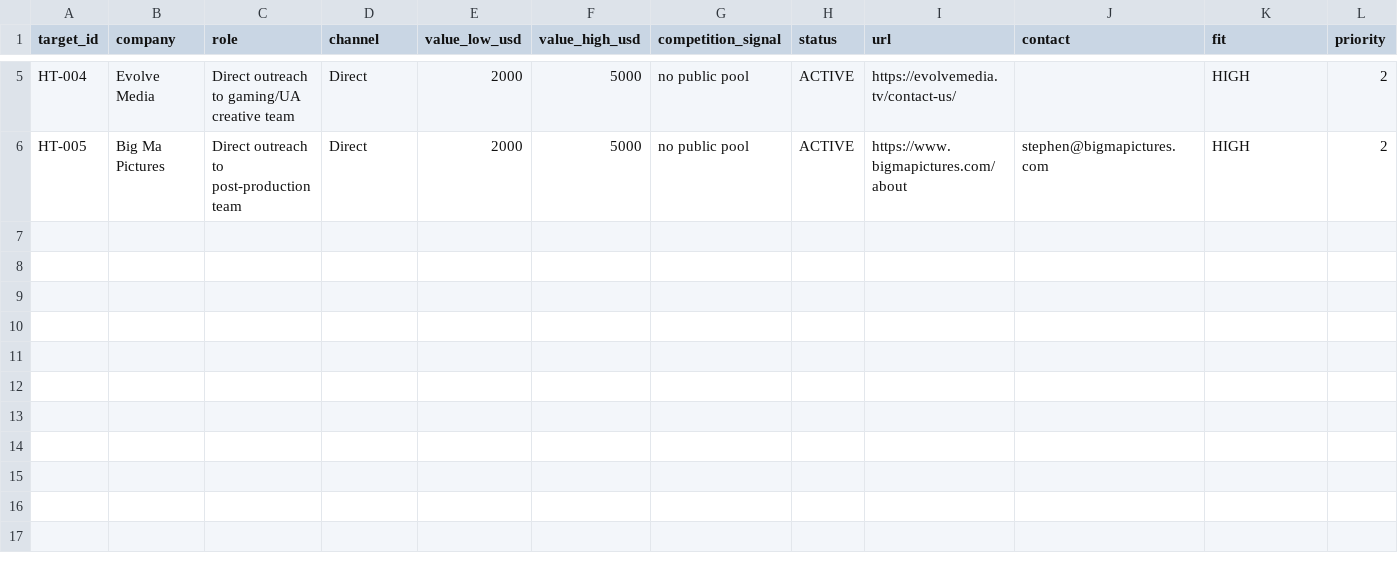
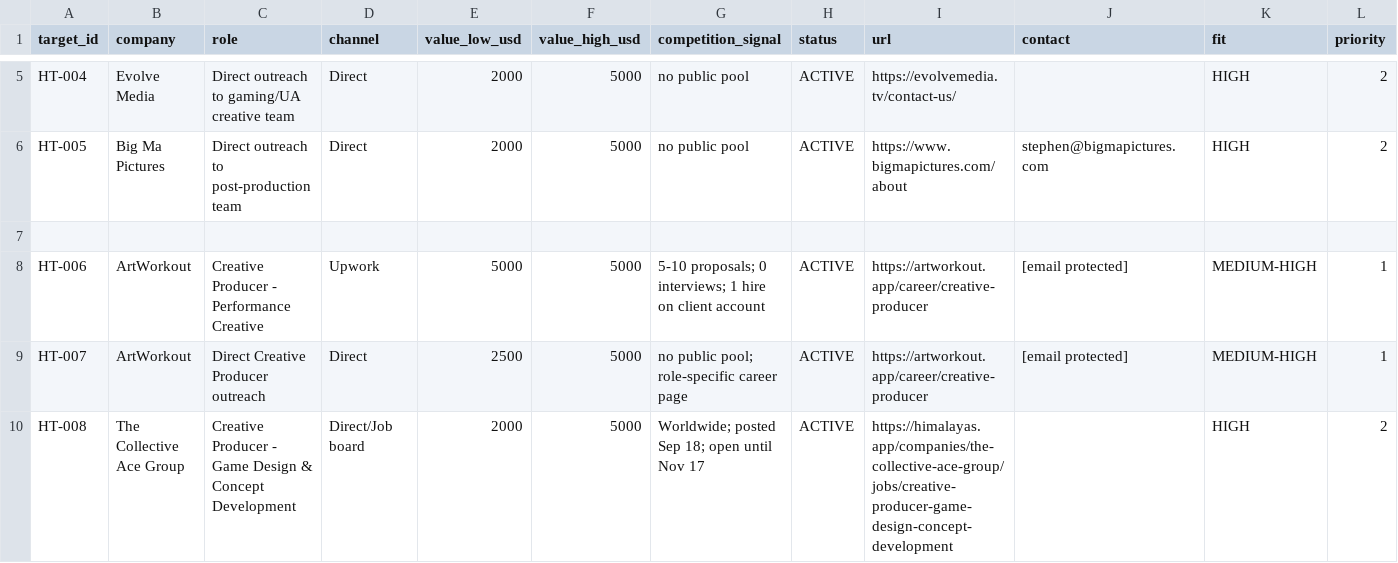
Before and after one commit to lucadavidcastro/portfolio, a CSV file: UNICO/HIGH_TICKET_TARGETS.csv, drawn as a sheet; only a part is shown, gaps mark what is left out; rows hold the shown columns only; the diff names each change by its address in the sheet, - before the commit and + after, or states it on an @@ line.

Commit message:
UNICO: add new low-competition high-ticket targets

```diff
--- a/UNICO/HIGH_TICKET_TARGETS.csv
+++ b/UNICO/HIGH_TICKET_TARGETS.csv
+row 7: (empty)
+row 8: HT-006 | ArtWorkout | Creative Producer - Performance Creative | Upwork | 5000 | 5000 | 5-10 proposals; 0 interviews; 1 hire on client account | ACTIVE | https://artworkout.app/career/creative-producer | [email protected] | MEDIUM-HIGH | 1
+row 9: HT-007 | ArtWorkout | Direct Creative Producer outreach | Direct | 2500 | 5000 | no public pool; role-specific career page | ACTIVE | https://artworkout.app/career/creative-producer | [email protected] | MEDIUM-HIGH | 1
+row 10: HT-008 | The Collective Ace Group | Creative Producer - Game Design & Concept Development | Direct/Job board | 2000 | 5000 | Worldwide; posted Sep 18; open until Nov 17 | ACTIVE | https://himalayas.app/companies/the-collective-ace-group/jobs/creative-producer-game-design-concept-development |  | HIGH | 2
```
